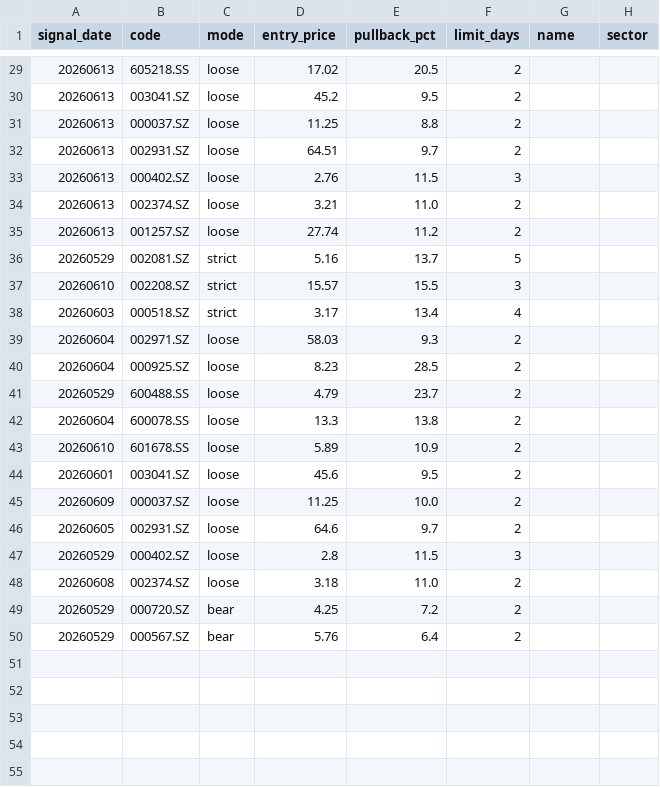
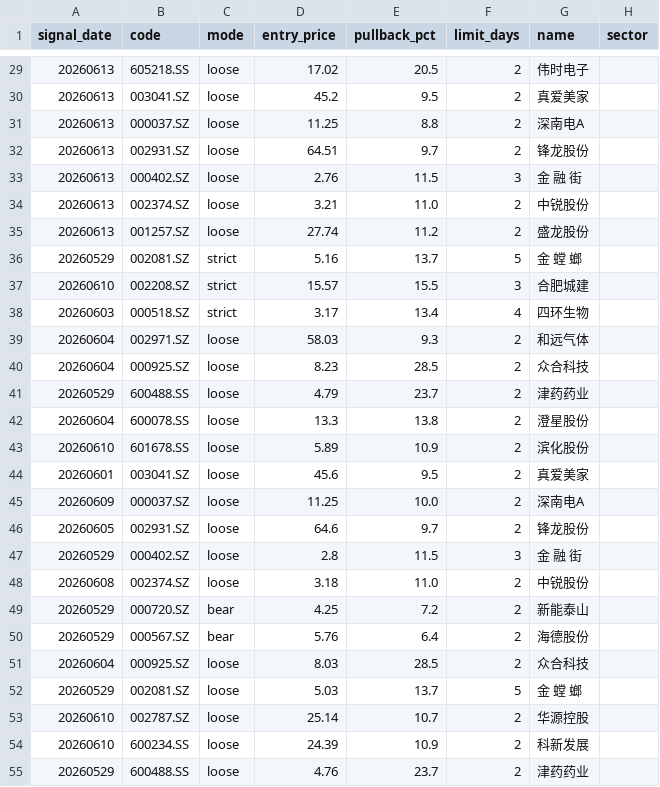
Before and after one commit to matthewwang77/catch-rebound-strategy, a CSV file: signal_tracker.csv, drawn as a sheet; only a part is shown, gaps mark what is left out; the diff covers the shown part only.

Commit message:
feat: frontend-backend separation + 19-stock AI analysis backfill
Phase 1: Full backfill
- 16 new AI analyses (all 19 stocks now have DeepSeek analysis)
- 6 return verifications with verdicts (3d/5d/7d from local CSV)
- Chinese names backfilled for all 64 signal_tracker.csv entries
- 48 redundant backfill placeholders cleaned

Phase 2: auto_daily.py auto-maintenance
- _auto_maintenance() runs before each screening cycle
- Auto-verifies returns for records >=3 days old via local CSV
- Auto-backfills missing Chinese names

Phase 3: streamlit_app.py frontend simplification
- Removed: fast_ai_analysis (325 lines), check_return_v5 (93 lines),
  check_return (23 lines), auto_verify_memory (74 lines),
  worker thread system (137 lines), JS polling, progress bars
- compute_performance() now reads pre-computed returns from ai_memory.json
  (zero yfinance calls, zero API calls)
- Re-analyze button removed (analysis is backend-only)
- Fixed st.toast icon='◆' bug (replaced with valid emoji)
- Chinese names displayed in review page memory cards
- File: 3100+ -> 2358 lines

```diff
--- a/signal_tracker.csv
+++ b/signal_tracker.csv
@@ -29,22 +29,27 @@
-20260613,605218.SS,loose,17.02,20.5,2,,
-20260613,003041.SZ,loose,45.2,9.5,2,,
-20260613,000037.SZ,loose,11.25,8.8,2,,
-20260613,002931.SZ,loose,64.51,9.7,2,,
-20260613,000402.SZ,loose,2.76,11.5,3,,
-20260613,002374.SZ,loose,3.21,11.0,2,,
-20260613,001257.SZ,loose,27.74,11.2,2,,
-20260529,002081.SZ,strict,5.16,13.7,5,,
-20260610,002208.SZ,strict,15.57,15.5,3,,
-20260603,000518.SZ,strict,3.17,13.4,4,,
-20260604,002971.SZ,loose,58.03,9.3,2,,
-20260604,000925.SZ,loose,8.23,28.5,2,,
-20260529,600488.SS,loose,4.79,23.7,2,,
-20260604,600078.SS,loose,13.3,13.8,2,,
-20260610,601678.SS,loose,5.89,10.9,2,,
-20260601,003041.SZ,loose,45.6,9.5,2,,
-20260609,000037.SZ,loose,11.25,10.0,2,,
-20260605,002931.SZ,loose,64.6,9.7,2,,
-20260529,000402.SZ,loose,2.8,11.5,3,,
-20260608,002374.SZ,loose,3.18,11.0,2,,
-20260529,000720.SZ,bear,4.25,7.2,2,,
-20260529,000567.SZ,bear,5.76,6.4,2,,
+20260613,605218.SS,loose,17.02,20.5,2,伟时电子,
+20260613,003041.SZ,loose,45.2,9.5,2,真爱美家,
+20260613,000037.SZ,loose,11.25,8.8,2,深南电A,
+20260613,002931.SZ,loose,64.51,9.7,2,锋龙股份,
+20260613,000402.SZ,loose,2.76,11.5,3,金 融 街,
+20260613,002374.SZ,loose,3.21,11.0,2,中锐股份,
+20260613,001257.SZ,loose,27.74,11.2,2,盛龙股份,
+20260529,002081.SZ,strict,5.16,13.7,5,金 螳 螂,
+20260610,002208.SZ,strict,15.57,15.5,3,合肥城建,
+20260603,000518.SZ,strict,3.17,13.4,4,四环生物,
+20260604,002971.SZ,loose,58.03,9.3,2,和远气体,
+20260604,000925.SZ,loose,8.23,28.5,2,众合科技,
+20260529,600488.SS,loose,4.79,23.7,2,津药药业,
+20260604,600078.SS,loose,13.3,13.8,2,澄星股份,
+20260610,601678.SS,loose,5.89,10.9,2,滨化股份,
+20260601,003041.SZ,loose,45.6,9.5,2,真爱美家,
+20260609,000037.SZ,loose,11.25,10.0,2,深南电A,
+20260605,002931.SZ,loose,64.6,9.7,2,锋龙股份,
+20260529,000402.SZ,loose,2.8,11.5,3,金 融 街,
+20260608,002374.SZ,loose,3.18,11.0,2,中锐股份,
+20260529,000720.SZ,bear,4.25,7.2,2,新能泰山,
+20260529,000567.SZ,bear,5.76,6.4,2,海德股份,
+20260604,000925.SZ,loose,8.03,28.5,2,众合科技,
+20260529,002081.SZ,loose,5.03,13.7,5,金 螳 螂,
+20260610,002787.SZ,loose,25.14,10.7,2,华源控股,
+20260610,600234.SS,loose,24.39,10.9,2,科新发展,
+20260529,600488.SS,loose,4.76,23.7,2,津药药业,
```
Also changed, not shown: 10 added rows and 27 edited cells elsewhere in this file, name_cache.csv, 3 other files.
